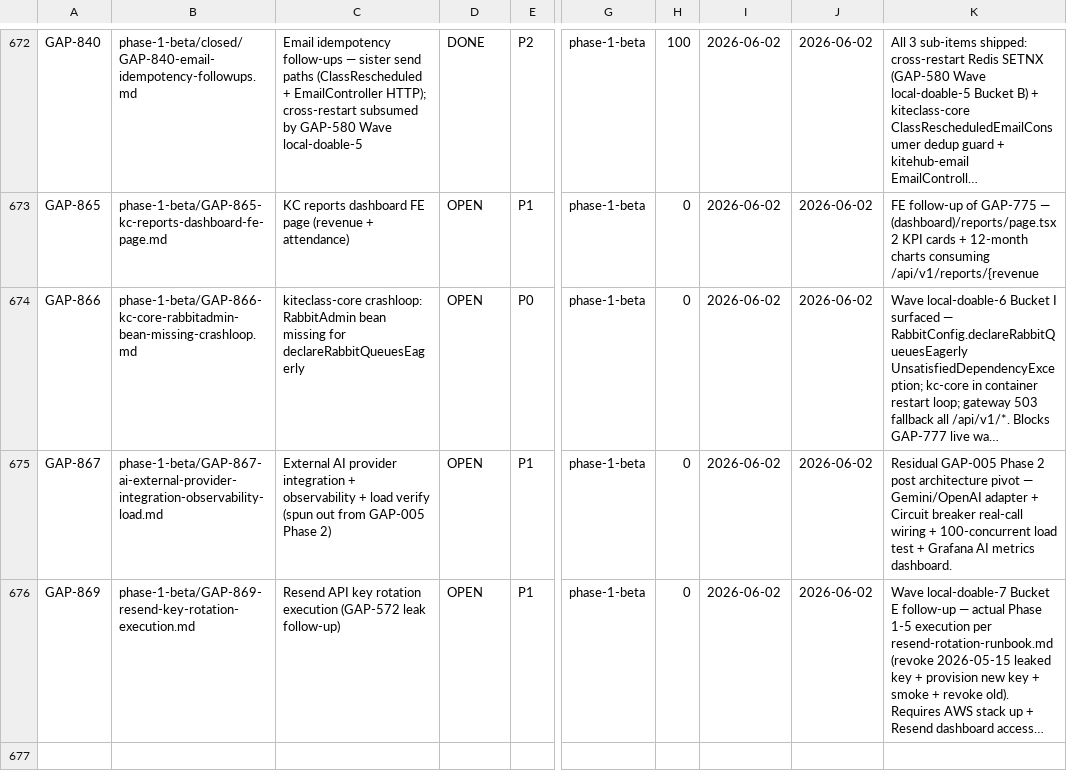
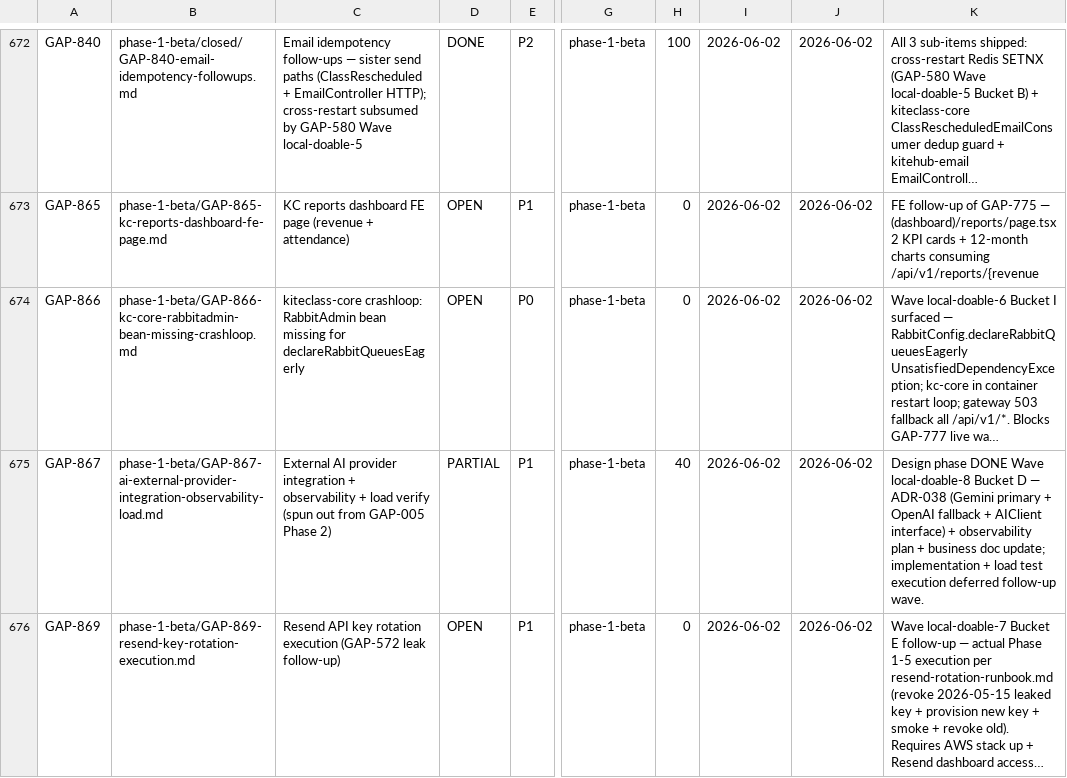
Before and after one commit to VictorAurelius/2026-Kite-Class-Platform, a CSV file: documents/04-quality/gaps/gap-status.csv, drawn as a sheet; only a part is shown, gaps mark what is left out; long unchanged cells end in …; the diff names each change by its address in the sheet, - before the commit and + after, or states it on an @@ line.

Commit message:
feat(wave-local-doable-8-bucket-d): GAP-867 design — AI external provider ADR + observability plan (#2076)
Design phase deliverable for GAP-867 (External AI provider integration + observability + load verify),
spun out from GAP-005 Wave 6 architecture pivot (Ollama → external API only, commit 2826cd2f).

Artifacts shipped (docs-only PR, CI = quality-docs.yml):

- documents/02-architecture/adr/ADR-038-ai-external-provider-strategy.md (PROPOSED)
  - Provider selection: Gemini Free Tier primary + OpenAI fallback + Bedrock deferred Phase 2
  - AIClient provider-agnostic interface design (NotificationChannel-style per design-patterns.md §3.10)
  - Config-driven switch (ai.provider.primary / ai.provider.fallback / ai.circuit-breaker.*)
  - PDPL 2023 cross-border data flow compliance posture
  - Doc-sync §2.7 stale refs sweep (Ollama refs grandfathered prospectively per Wave 6 rescope)
- documents/02-architecture/ai-external-observability-plan.md (PROPOSED)
  - Metrics (call count + latency p50/p95/p99 + token usage + cost USD per-tenant)
  - Structured JSON logs (PII-scrubbed via SHA-256 hashes per logs-format-standard.md)
  - Error classification taxonomy (8 codes)
  - Grafana dashboard panel layout (4 rows × 3-5 panels) + alert rules outline
  - k6 load test scenario outline (100 concurrent users, 30/40/30 Premium/Pro/Free split)
- documents/01-business/kitehub/ai-branding/api-contract.md (header note added)
  - Documents provider-agnostic AIClient abstraction citing ADR-038 + observability plan
- documents/04-quality/gaps/phase-1-beta/GAP-867-*.md (status PARTIAL completion 40%)
- documents/04-quality/gaps/gap-status.csv (GAP-867 row synced)
- documents/02-architecture/adr/adrs-index.csv (ADR-038 row added)

No scaffold code (per task spec scope = design phase only).

Follow-up implementation wave will ship:
- AIClient interface + GeminiAIClient + OpenAIClient impls + Resilience4j wiring
- Micrometer metric registration + Grafana JSON authoring + Prometheus alert rules
- k6 load test execution + performance audit report

Local CI parity (per ci-queue-local-runner-threshold.md):
- check-adrs-index-csv.sh PASS (32 rows)
- check-gap-status-csv.sh PASS (657 rows)

Co-authored-by: VictorAurelius <vannkite@outlook.com>

```diff
--- a/documents/04-quality/gaps/gap-status.csv
+++ b/documents/04-quality/gaps/gap-status.csv
-D675: OPEN
+D675: PARTIAL
-H675: 0
+H675: 40
-K675: Residual GAP-005 Phase 2 post architecture pivot — Gemini/OpenAI adapter + Circuit breaker real-call wiring + 100-concurrent load test + Grafana AI metrics dashboard.
+K675: Design phase DONE Wave local-doable-8 Bucket D — ADR-038 (Gemini primary + OpenAI fallback + AIClient interface) + observability plan + business doc update; implementation + load test execution deferred follow-up wave.
```
Also changed, not shown: documents/02-architecture/adr/adrs-index.csv, 4 other files.
